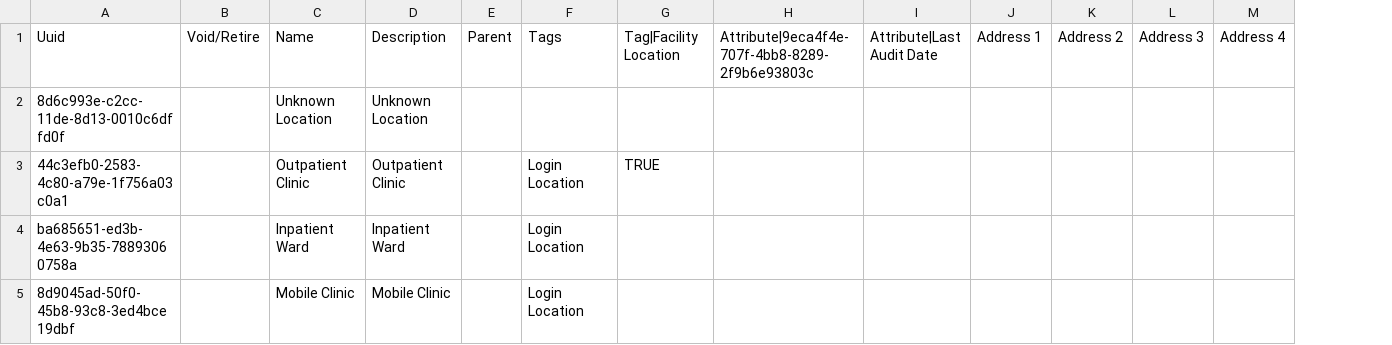
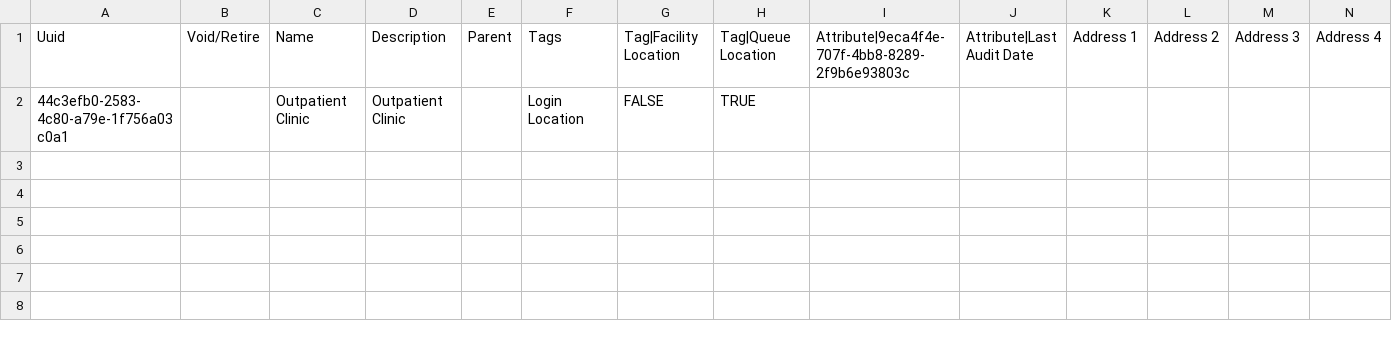
Before and after one commit to CDC-HIS/openmrs-distro-referenceapplication, a CSV file: distro/configuration/locations/locations.csv, drawn as a sheet; only a part is shown; removed rows and columns are numbered as before the commit, all else as after; rows hold the shown columns only; the diff names each change by its address in the sheet, - before the commit and + after, or states it on an @@ line.

```diff
--- a/distro/configuration/locations/locations.csv
+++ b/distro/configuration/locations/locations.csv
+column H, rows 1-2: Tag|Queue Location | TRUE
-row 2: 8d6c993e-c2cc-11de-8d13-0010c6dffd0f |  | Unknown Location | Unknown Location
-G2: TRUE
+G2: FALSE
-row 4: ba685651-ed3b-4e63-9b35-78893060758a |  | Inpatient Ward | Inpatient Ward |  | Login Location
-row 5: 8d9045ad-50f0-45b8-93c8-3ed4bce19dbf |  | Mobile Clinic | Mobile Clinic |  | Login Location
```
Also changed, not shown: distro/configuration/addresshierarchy/addressHierarchy.csv, distro/configuration/encountertypes/encountertypes.csv, 18 other files.
